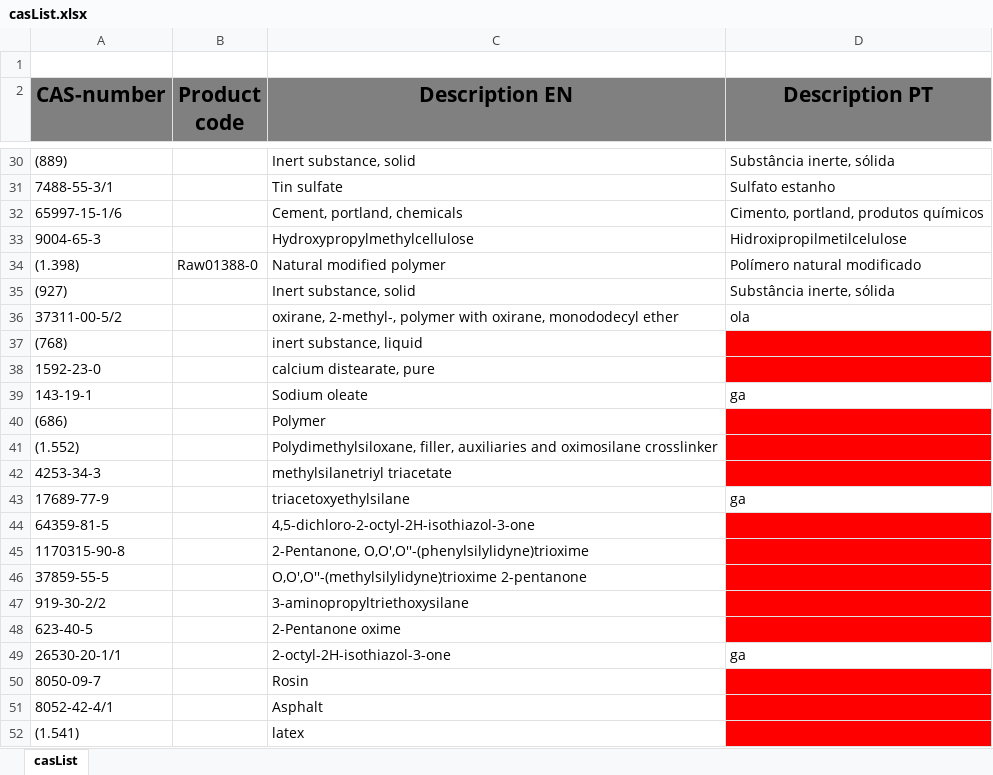
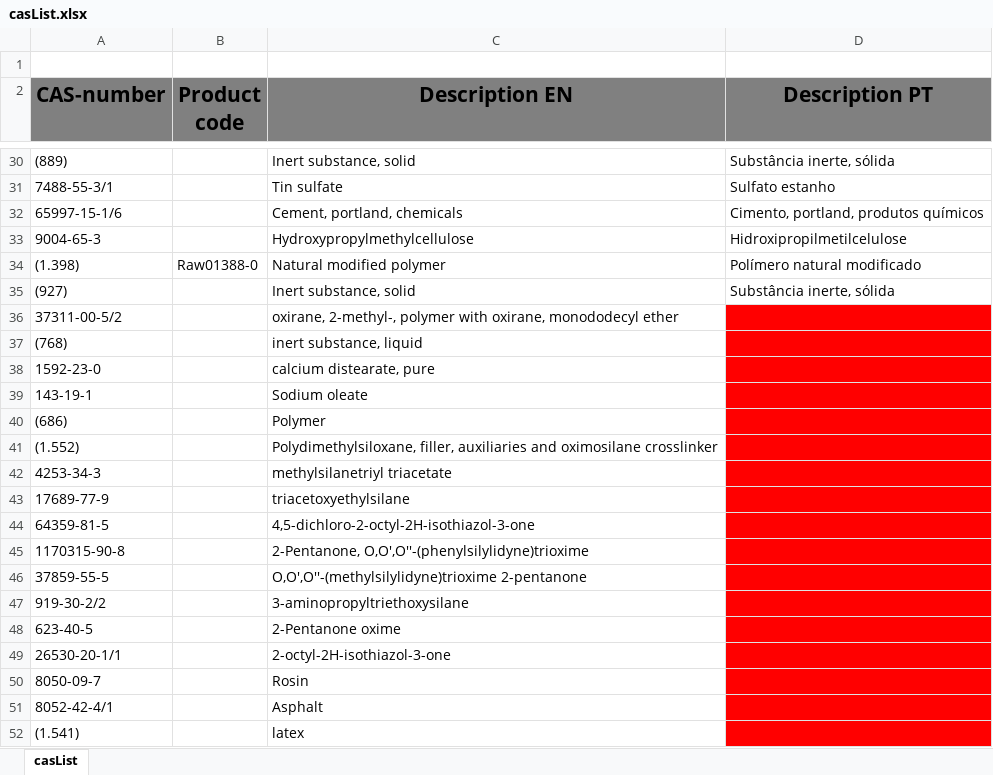
Before and after one commit to tiagorainho/poisonCenter, an Excel workbook: auxiliar/casList.xlsx, sheet casList, drawn as a sheet; only a part is shown, gaps mark what is left out; values as stored, in another font and other column widths than the file's, no borders; the diff names each change by its address in the sheet, - before the commit and + after, or states it on an @@ line.

```diff
--- a/auxiliar/casList.xlsx (sheet casList)
+++ b/auxiliar/casList.xlsx (sheet casList)
-D36 (Description PT): ola
+D36 (Description PT): (empty)
-D36 fill: none
+D36 fill: #FF0000
-D39 (Description PT): ga
+D39 (Description PT): (empty)
-D39 fill: none
+D39 fill: #FF0000
-D43 (Description PT): ga
+D43 (Description PT): (empty)
-D43 fill: none
+D43 fill: #FF0000
-D49 (Description PT): ga
+D49 (Description PT): (empty)
-D49 fill: none
+D49 fill: #FF0000
```
Also changed, not shown: 9 other files.
